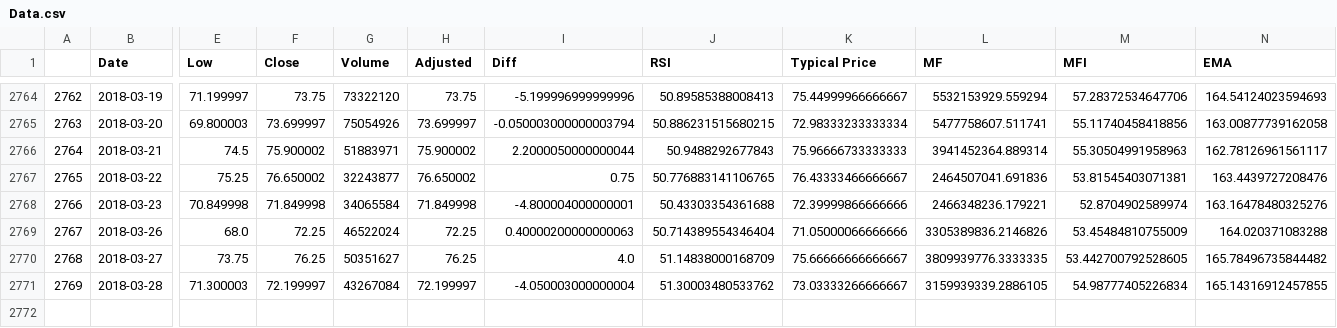
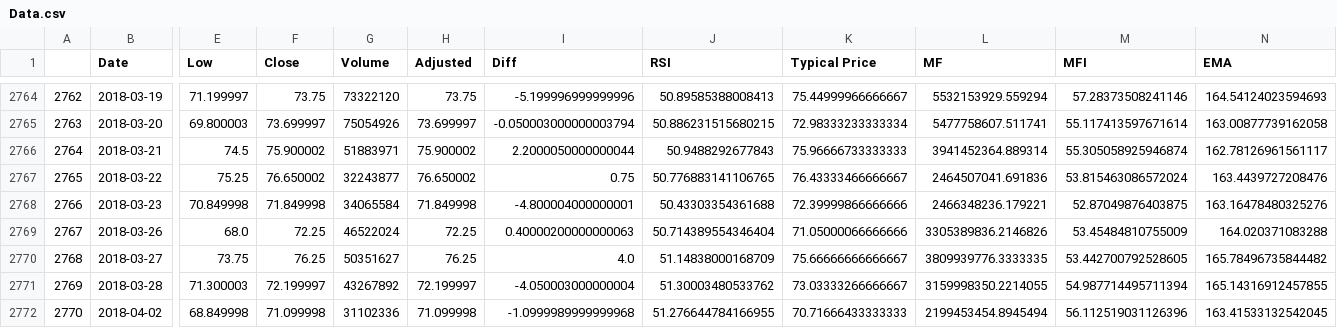
Before and after one commit to deepr41/StockMarketAnalysis, a CSV file: Data/IDBI_NS/Data.csv, drawn as a sheet; only a part is shown, gaps mark what is left out; rows hold the shown columns only; the diff covers the shown part only; the diff names each change by its address in the sheet, - before the commit and + after, or states it on an @@ line.

```diff
--- a/Data/IDBI_NS/Data.csv
+++ b/Data/IDBI_NS/Data.csv
-M2764 (MFI): 57.28372534647706
+M2764 (MFI): 57.28373508241146
-M2765 (MFI): 55.11740458418856
+M2765 (MFI): 55.117413597671614
-M2766 (MFI): 55.30504991958963
+M2766 (MFI): 55.305058925946874
-M2767 (MFI): 53.81545403071381
+M2767 (MFI): 53.815463086572024
-M2768 (MFI): 52.8704902589974
+M2768 (MFI): 52.87049876403875
-G2771 (Volume): 43267084
+G2771 (Volume): 43267892
-L2771 (MF): 3159939339.2886105
+L2771 (MF): 3159998350.2214055
-M2771 (MFI): 54.98777405226834
+M2771 (MFI): 54.987714495711394
+row 2772: 2770 | 2018-04-02 | 68.849998 | 71.099998 | 31102336 | 71.099998 | -1.0999989999999968 | 51.276644784166955 | 70.71666433333333 | 2199453454.8945494 | 56.112519031126396 | 163.41533132542045
```
Also changed, not shown: 27 edited cells elsewhere in this file, Data/BANKINDIA_NS/Data.csv, Data/IOC_NS/Data.csv, 56 other files.
